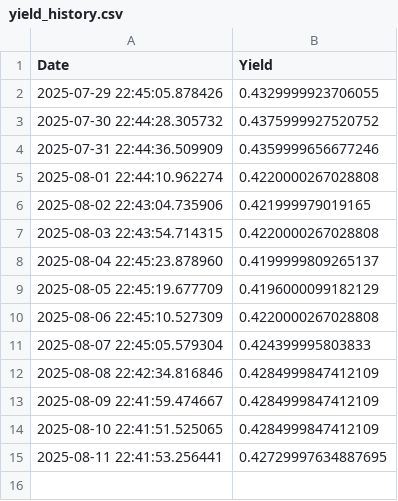
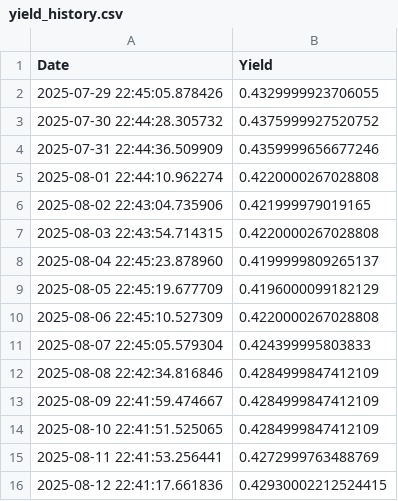
Before and after one commit to Mac709/yield_daily, a CSV file: yield_history.csv, drawn as a sheet.

```diff
--- a/yield_history.csv
+++ b/yield_history.csv
@@ -14,2 +14,3 @@ Date,Yield
 2025-08-10 22:41:51.525065,0.4284999847412109
-2025-08-11 22:41:53.256441,0.42729997634887695
+2025-08-11 22:41:53.256441,0.4272999763488769
+2025-08-12 22:41:17.661836,0.42930002212524415
```
Also changed, not shown: 1 other file.
